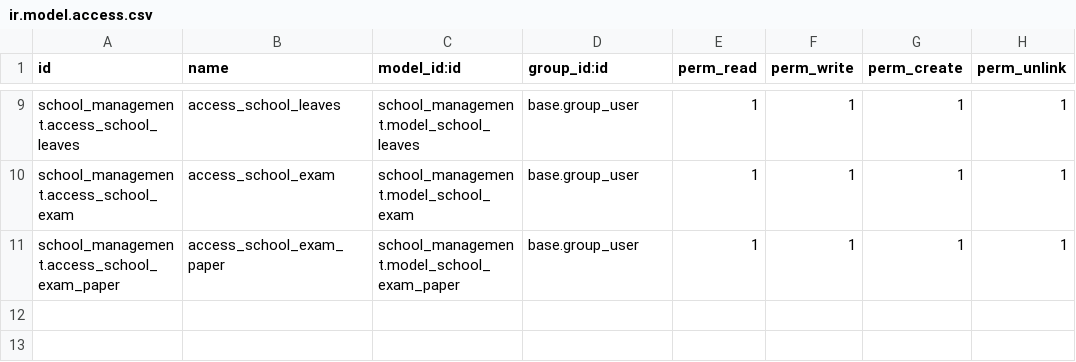
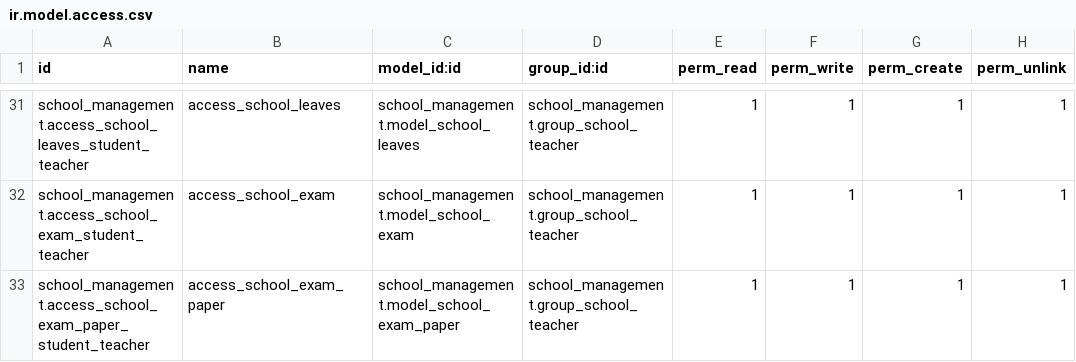
Before and after one commit to Febeenasherin/odoo_19, a CSV file: school_management/security/ir.model.access.csv, drawn as a sheet; only a part is shown, gaps mark what is left out; addresses are those after the commit; the diff covers the shown part only; the diff names each change by its address in the sheet, - before the commit and + after, or states it on an @@ line.

Commit message:
[UPDT] school management

```diff
--- a/school_management/security/ir.model.access.csv
+++ b/school_management/security/ir.model.access.csv
-A31 (id): school_management.access_school_leaves
+A31 (id): school_management.access_school_leaves_student_teacher
-D31:D33 (group_id:id): base.group_user
+D31:D33 (group_id:id): school_management.group_school_teacher
-A32 (id): school_management.access_school_exam
+A32 (id): school_management.access_school_exam_student_teacher
-A33 (id): school_management.access_school_exam_paper
+A33 (id): school_management.access_school_exam_paper_student_teacher
```
Also changed, not shown: 22 added rows and 14 edited cells elsewhere in this file, 4 other files.
